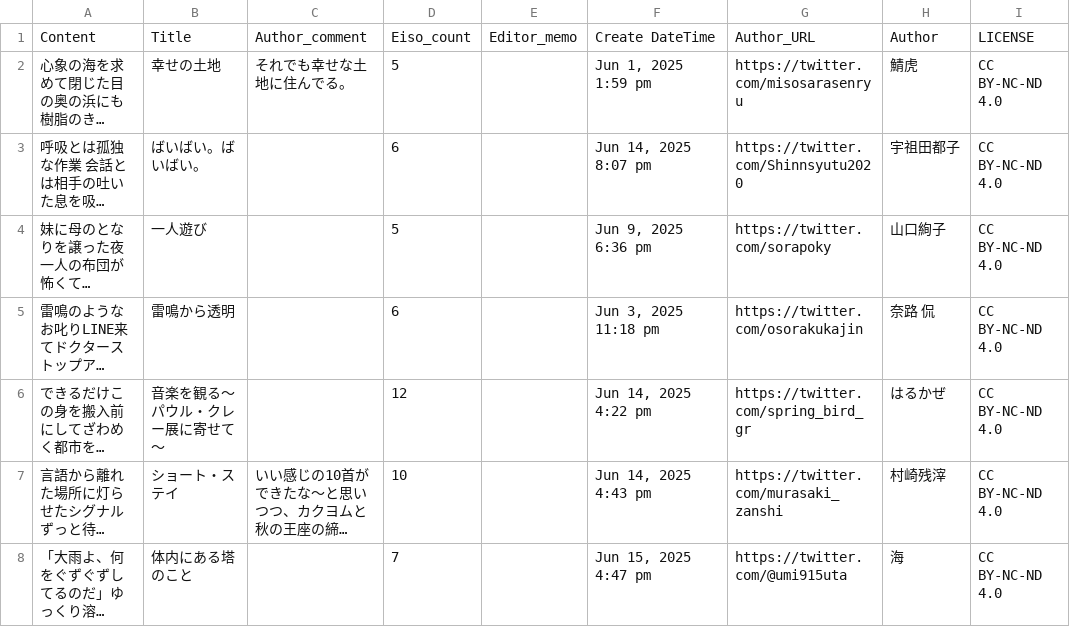
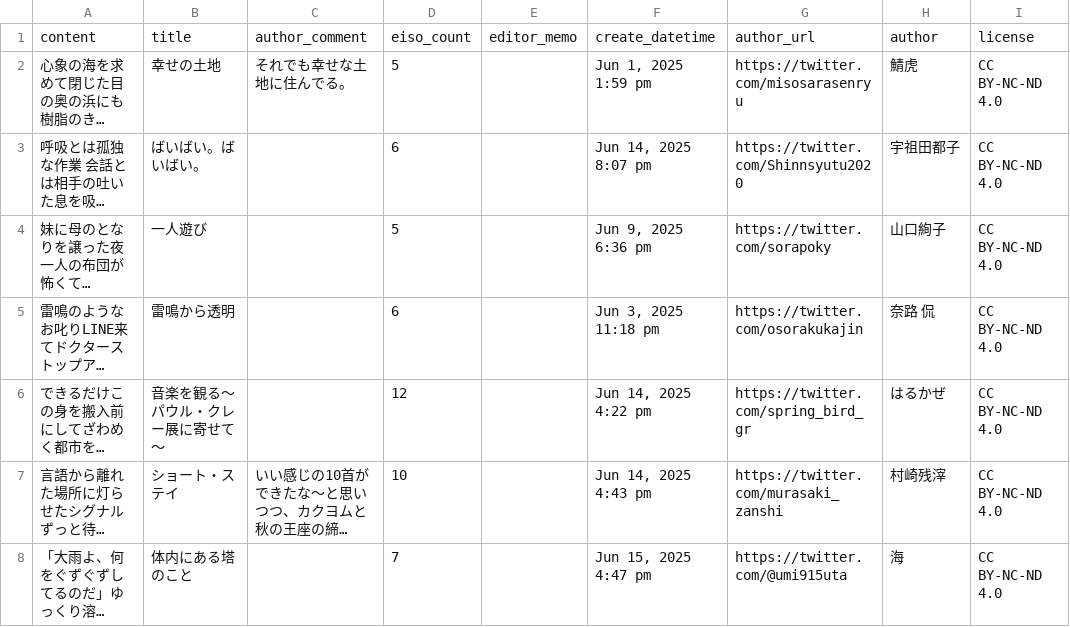
Before and after one commit to kotobadia/library, a CSV file: ja/literature/tanka/monthly/2025/06/series-regular.csv, drawn as a sheet; only a part is shown; long unchanged cells end in …; removed rows and columns are numbered as before the commit, all else as after; the diff names each change by its address in the sheet, - before the commit and + after, or states it on an @@ line.

```diff
--- a/ja/literature/tanka/monthly/2025/06/series-regular.csv
+++ b/ja/literature/tanka/monthly/2025/06/series-regular.csv
-row 1: Content | Title | Author_comment | Eiso_count | Editor_memo | Create DateTime | Author_URL | Author | LICENSE
+row 1: content | title | author_comment | eiso_count | editor_memo | create_datetime | author_url | author | license
```
Also changed, not shown: ja/literature/tanka/monthly/2025/06/selected.csv, ja/literature/tanka/monthly/2025/06/series-three.csv.
